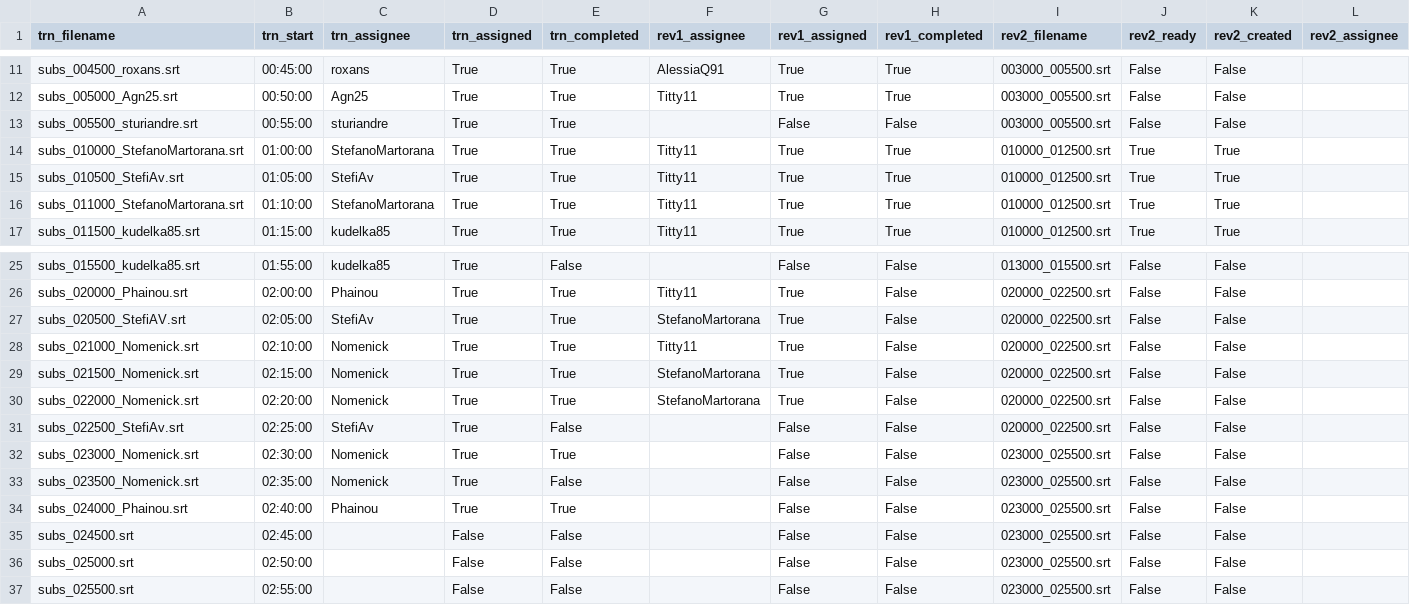
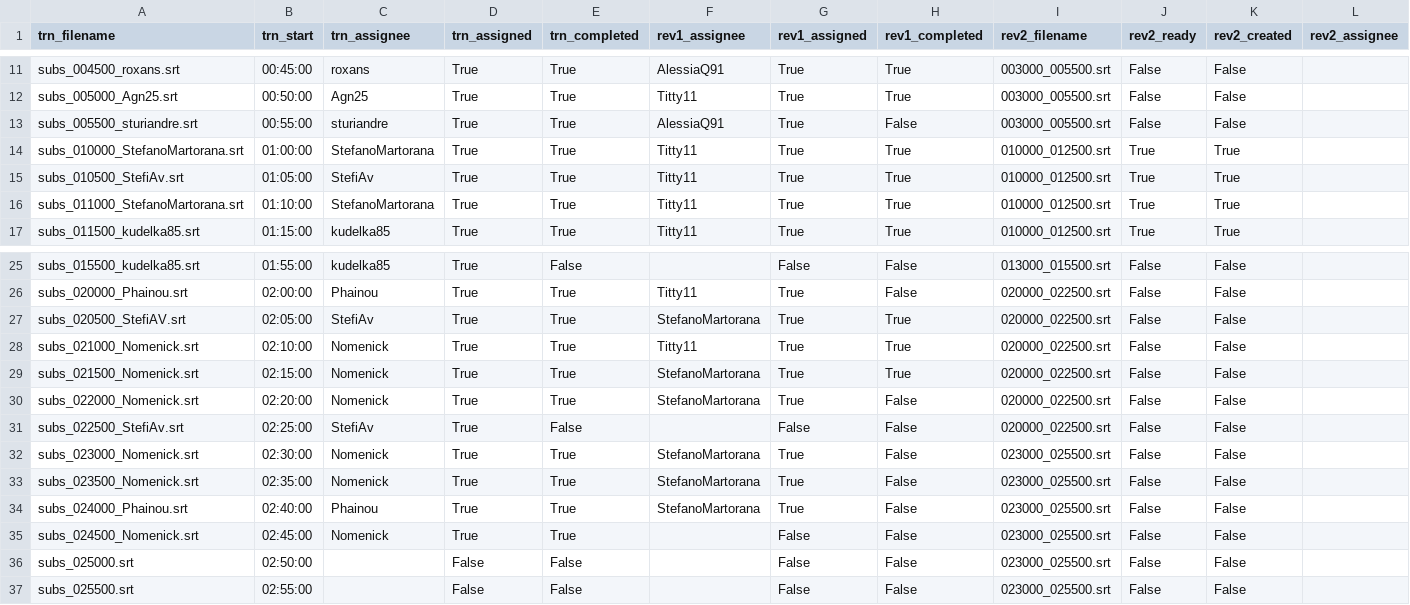
Before and after one commit to av-italia/subs, a CSV file: subs/arav/zz_avanzamento.csv, drawn as a sheet; only a part is shown, gaps mark what is left out; the diff names each change by its address in the sheet, - before the commit and + after, or states it on an @@ line.

Commit message:
update

```diff
--- a/subs/arav/zz_avanzamento.csv
+++ b/subs/arav/zz_avanzamento.csv
-F13 (rev1_assignee): (empty)
+F13 (rev1_assignee): AlessiaQ91
-G13 (rev1_assigned): False
+G13 (rev1_assigned): True
-H27:H29 (rev1_completed): False
+H27:H29 (rev1_completed): True
-F32:F34 (rev1_assignee): (empty)
+F32:F34 (rev1_assignee): StefanoMartorana
-G32:G34 (rev1_assigned): False
+G32:G34 (rev1_assigned): True
-E33 (trn_completed): False
+E33 (trn_completed): True
-A35 (trn_filename): subs_024500.srt
+A35 (trn_filename): subs_024500_Nomenick.srt
-C35 (trn_assignee): (empty)
+C35 (trn_assignee): Nomenick
-D35 (trn_assigned): False
+D35 (trn_assigned): True
-E35 (trn_completed): False
+E35 (trn_completed): True
```
